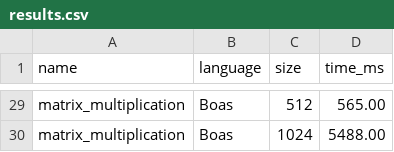
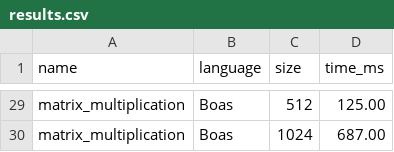
Before and after one commit to TianTian-O1/Boas, a CSV file: benchmark/results/results.csv, drawn as a sheet; only a part is shown, gaps mark what is left out; the diff covers the shown part only; the diff names each change by its address in the sheet, - before the commit and + after, or states it on an @@ line.

```diff
--- a/benchmark/results/results.csv
+++ b/benchmark/results/results.csv
-D29 (time_ms): 565.00
+D29 (time_ms): 125.00
-D30 (time_ms): 5488.00
+D30 (time_ms): 687.00
```
Also changed, not shown: 26 edited cells elsewhere in this file, 9 other files.
